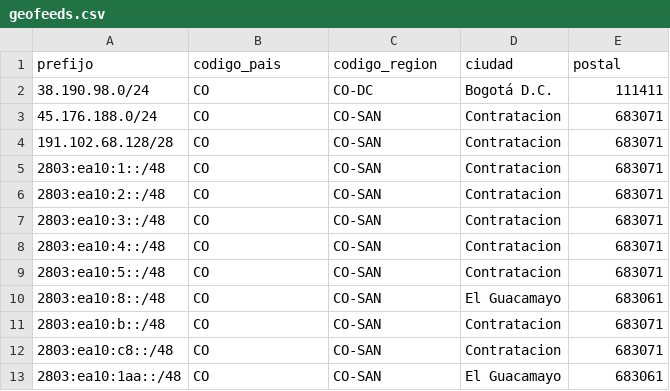
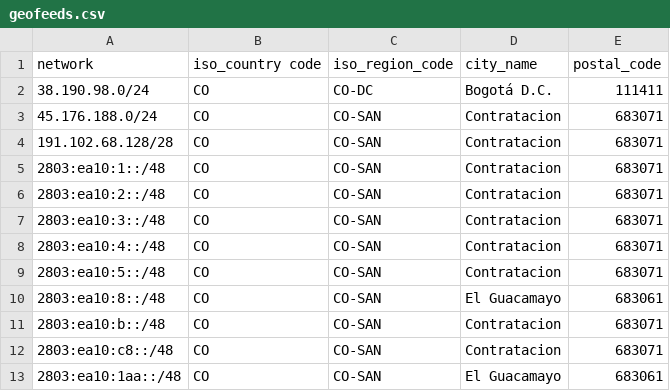
Before and after one commit to CesarCamacho/IPcomSistemasGeofeeds, a CSV file: geofeeds.csv, drawn as a sheet; removed rows and columns are numbered as before the commit, all else as after; the diff names each change by its address in the sheet, - before the commit and + after, or states it on an @@ line.

Commit message:
Update geofeeds.csv

```diff
--- a/geofeeds.csv
+++ b/geofeeds.csv
-row 1: prefijo | codigo_pais | codigo_region | ciudad | postal
+row 1: network | iso_country code | iso_region_code | city_name | postal_code
```
